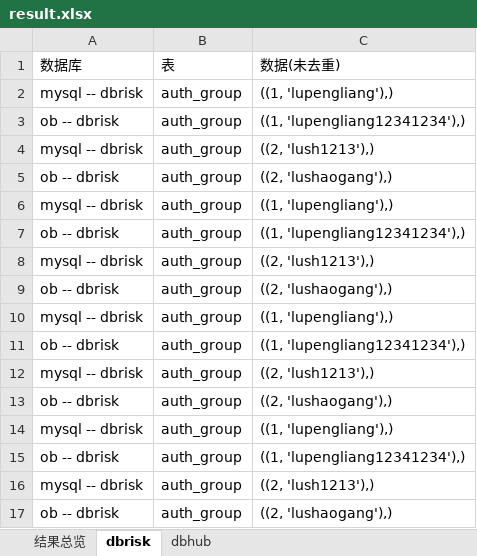
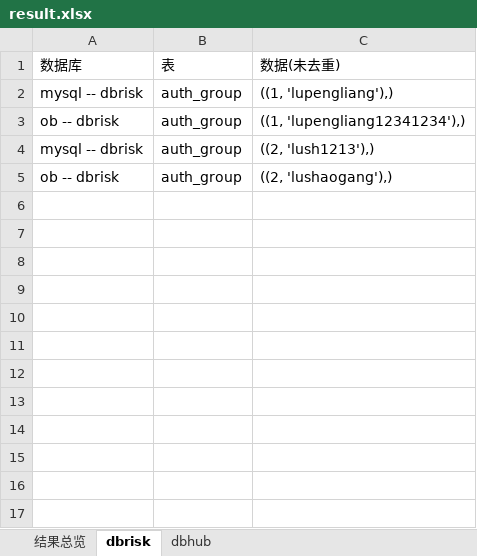
Before and after one commit to lupengliang/MysqlDute, an Excel workbook: DataMigration/result.xlsx, sheet dbrisk, drawn as a sheet; values as stored, in another font and other column widths than the file's, no borders; the diff names each change by its address in the sheet, - before the commit and + after, or states it on an @@ line.

Commit message:
unique one data

```diff
--- a/DataMigration/result.xlsx (sheet dbrisk)
+++ b/DataMigration/result.xlsx (sheet dbrisk)
-row 6: mysql -- dbrisk | auth_group | ((1, 'lupengliang'),)
-row 7: ob -- dbrisk | auth_group | ((1, 'lupengliang12341234'),)
-row 8: mysql -- dbrisk | auth_group | ((2, 'lush1213'),)
-row 9: ob -- dbrisk | auth_group | ((2, 'lushaogang'),)
-row 10: mysql -- dbrisk | auth_group | ((1, 'lupengliang'),)
-row 11: ob -- dbrisk | auth_group | ((1, 'lupengliang12341234'),)
-row 12: mysql -- dbrisk | auth_group | ((2, 'lush1213'),)
-row 13: ob -- dbrisk | auth_group | ((2, 'lushaogang'),)
-row 14: mysql -- dbrisk | auth_group | ((1, 'lupengliang'),)
-row 15: ob -- dbrisk | auth_group | ((1, 'lupengliang12341234'),)
-row 16: mysql -- dbrisk | auth_group | ((2, 'lush1213'),)
-row 17: ob -- dbrisk | auth_group | ((2, 'lushaogang'),)
```
Also changed, not shown: sheet 结果总览, 2 other files.
